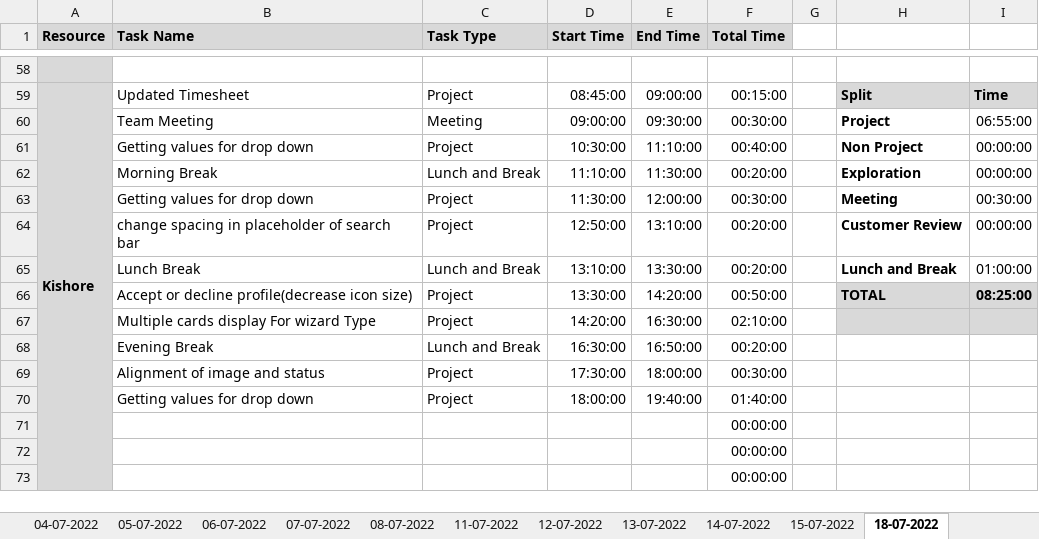
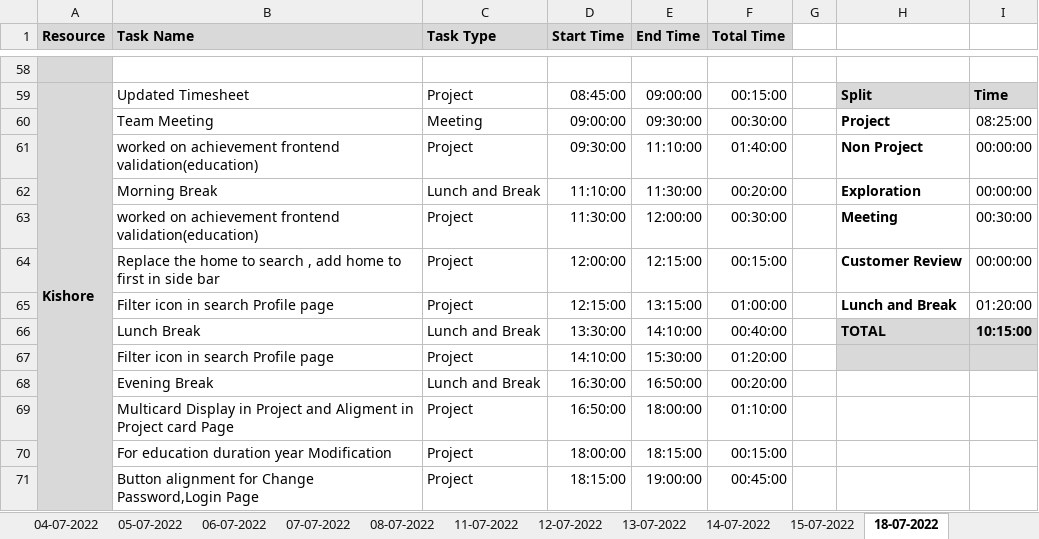
Before and after one commit to AspireTeamGenesis/Profile_Management, an Excel workbook: Process/Timesheet/PTW-TimeSheet.xlsx, sheet 18-07-2022, drawn as a sheet; only a part is shown, gaps mark what is left out; values as stored, in another font and other column widths than the file's, no borders; conditional formats not drawn; removed rows and columns are numbered as before the commit, all else as after; the diff covers the shown part only; the diff names each change by its address in the sheet, - before the commit and + after, or states it on an @@ line.

Commit message:
timesheet updated

```diff
--- a/Process/Timesheet/PTW-TimeSheet.xlsx (sheet 18-07-2022)
+++ b/Process/Timesheet/PTW-TimeSheet.xlsx (sheet 18-07-2022)
-I60: 06:55:00
+I60: 08:25:00
-B61 (Task Name): Getting values for drop down
+B61 (Task Name): worked on achievement frontend validation(education)
-D61 (Start Time): 10:30:00
+D61 (Start Time): 09:30:00
-F61 (Total Time): 00:40:00
+F61 (Total Time): 01:40:00
-B63 (Task Name): Getting values for drop down
+B63 (Task Name): worked on achievement frontend validation(education)
-B64 (Task Name): change spacing in placeholder of search bar
+B64 (Task Name): Replace the home to search , add home to first in side bar
-D64 (Start Time): 12:50:00
+D64 (Start Time): 12:00:00
-E64 (End Time): 13:10:00
+E64 (End Time): 12:15:00
-F64 (Total Time): 00:20:00
+F64 (Total Time): 00:15:00
+row 65:  | Filter icon in search Profile page | Project | 12:15:00 | 13:15:00 | 01:00:00 |  | Lunch and Break | 01:20:00
-D66 (Start Time): 13:10:00
+D66 (Start Time): 13:30:00
-E66 (End Time): 13:30:00
+E66 (End Time): 14:10:00
-F66 (Total Time): 00:20:00
+F66 (Total Time): 00:40:00
-H66: Lunch and Break
+H66: TOTAL
-H66:I66 fill: none
+H66:I66 fill: #D9D9D9
-I66: 01:00:00
+I66: 10:15:00
-I66 bold: off
+I66 bold: on
-row 66:  | Accept or decline profile(decrease icon size) | Project | 13:30:00 | 14:20:00 | 00:50:00 |  | TOTAL | 08:25:00
-B67 (Task Name): Multiple cards display For wizard Type
+B67 (Task Name): Filter icon in search Profile page
-D67 (Start Time): 14:20:00
+D67 (Start Time): 14:10:00
-E67 (End Time): 16:30:00
+E67 (End Time): 15:30:00
-F67 (Total Time): 02:10:00
+F67 (Total Time): 01:20:00
-B69 (Task Name): Alignment of image and status
+B69 (Task Name): Multicard Display in Project and Aligment in Project card Page
-D69 (Start Time): 17:30:00
+D69 (Start Time): 16:50:00
-F69 (Total Time): 00:30:00
+F69 (Total Time): 01:10:00
-B70 (Task Name): Getting values for drop down
+B70 (Task Name): For education duration year Modification
-E70 (End Time): 19:40:00
+E70 (End Time): 18:15:00
-F70 (Total Time): 01:40:00
+F70 (Total Time): 00:15:00
-row 71:  |  |  |  |  | 00:00:00
-row 72:  |  |  |  |  | 00:00:00
-row 73:  |  |  |  |  | 00:00:00
+row 71:  | Button alignment for Change Password,Login Page | Project | 18:15:00 | 19:00:00 | 00:45:00
```
Also changed, not shown: 17 added rows, 15 removed rows and 37 edited cells elsewhere in this sheet, formulas that keep their value.
